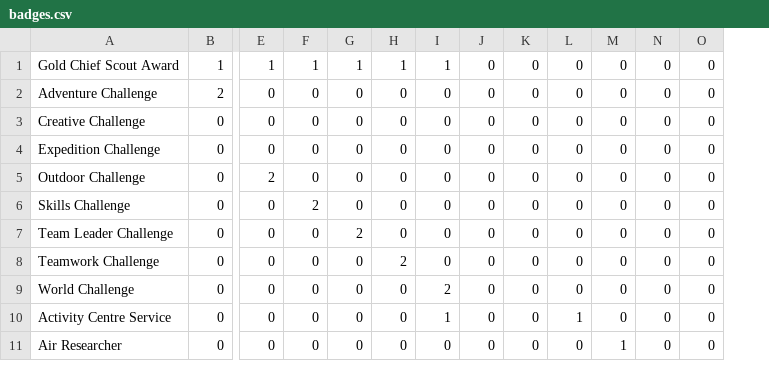
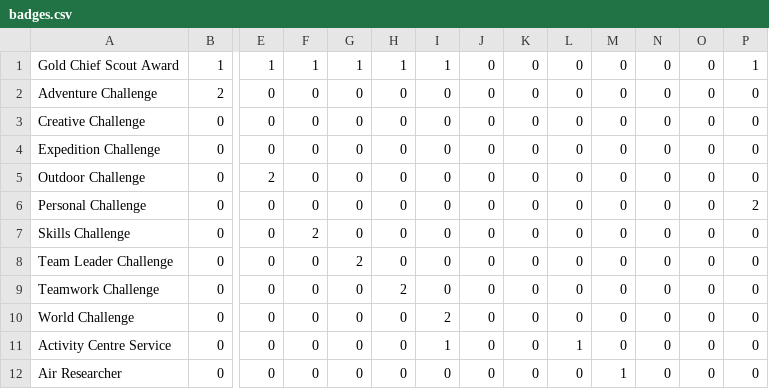
Before and after one commit to AelinaXY/Scout-Badge-Recommender--ALevel, a CSV file: ComputerScienceCoursework/badges.csv, drawn as a sheet; only a part is shown, gaps mark what is left out; addresses are those after the commit; rows hold the shown columns only; the diff names each change by its address in the sheet, - before the commit and + after, or states it on an @@ line.

Commit message:
Update Menu to have proper recommended badges,
Add images for 9 badges. Create framework for future problems

```diff
--- a/ComputerScienceCoursework/badges.csv
+++ b/ComputerScienceCoursework/badges.csv
+column P, rows 1-5: 1 | 0 | 0 | 0 | 0; rows 7-12: all 0
+row 6: Personal Challenge | 0 | 0 | 0 | 0 | 0 | 0 | 0 | 0 | 0 | 0 | 0 | 0 | 2
```
Also changed, not shown: 12 other files.
